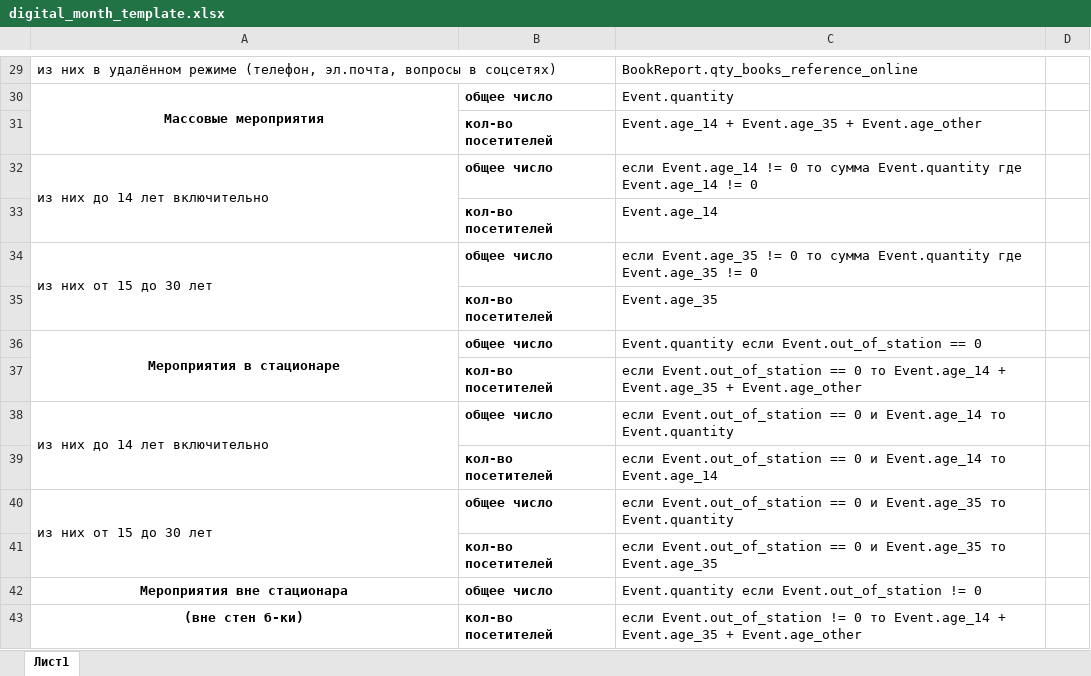
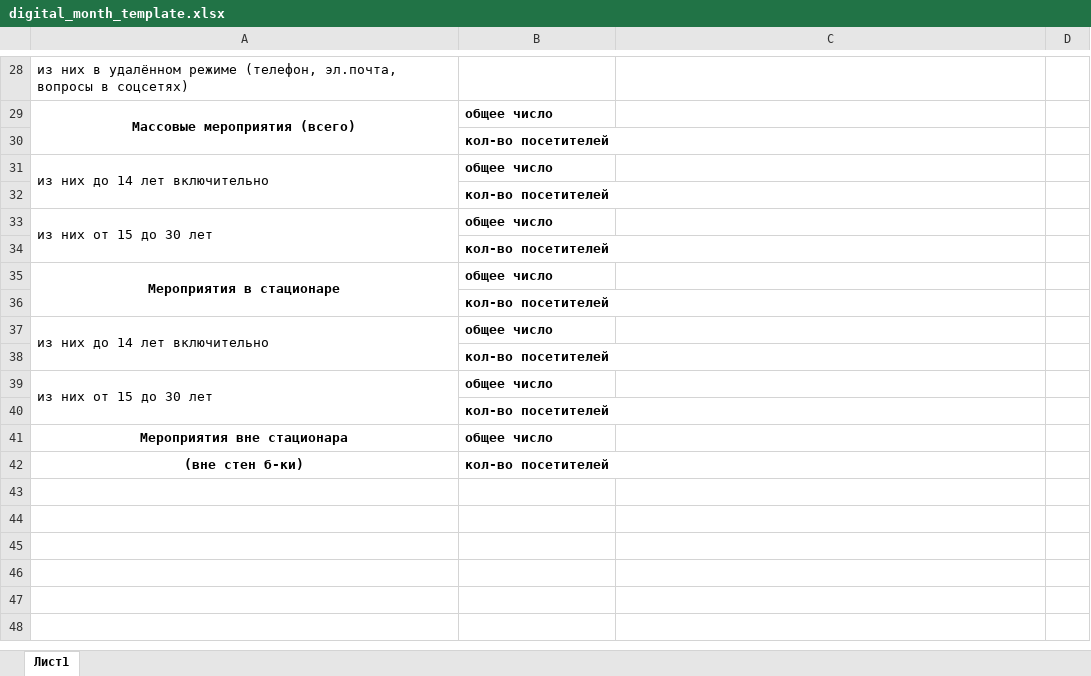
Before and after one commit to checkago/erp, an Excel workbook: apps/reports/excell/digital_month_template.xlsx, sheet Лист1, drawn as a sheet; only a part is shown, gaps mark what is left out; values as stored, in another font and other column widths than the file's, no borders; removed rows and columns are numbered as before the commit, all else as after; the diff covers the shown part only; the diff names each change by its address in the sheet, - before the commit and + after, or states it on an @@ line.

```diff
--- a/apps/reports/excell/digital_month_template.xlsx (sheet Лист1)
+++ b/apps/reports/excell/digital_month_template.xlsx (sheet Лист1)
-C28: BookReport.qty_books_reference_online
+C28: (empty)
-row 30: Массовые мероприятия | общее число | Event.quantity
-row 31:  | кол-во посетителей | Event.age_14 + Event.age_35 + Event.age_other
+row 29: Массовые мероприятия (всего) | общее число
+row 30:  | кол-во посетителей
-C31: если Event.age_14 != 0 то сумма Event.quantity где Event.age_14 != 0
+C31: (empty)
-C32: Event.age_14
+C32: (empty)
-C33: если Event.age_35 != 0 то сумма Event.quantity где Event.age_35 != 0
+C33: (empty)
-C34: Event.age_35
+C34: (empty)
-C35: Event.quantity если Event.out_of_station == 0
+C35: (empty)
-C36: если Event.out_of_station == 0 то Event.age_14 + Event.age_35 + Event.age_other
+C36: (empty)
-C37: если Event.out_of_station == 0 и Event.age_14 то Event.quantity
+C37: (empty)
-C38: если Event.out_of_station == 0 и Event.age_14 то Event.age_14
+C38: (empty)
-C39: если Event.out_of_station == 0 и Event.age_35 то Event.quantity
+C39: (empty)
-C40: если Event.out_of_station == 0 и Event.age_35 то Event.age_35
+C40: (empty)
-C41: Event.quantity если Event.out_of_station != 0
+C41: (empty)
-C42: если Event.out_of_station != 0 то Event.age_14 + Event.age_35 + Event.age_other
+C42: (empty)
```
Also changed, not shown: 1 added row, 2 removed rows, 24 edited cells, cell formats and merged cells elsewhere in this sheet, 4 other files.
